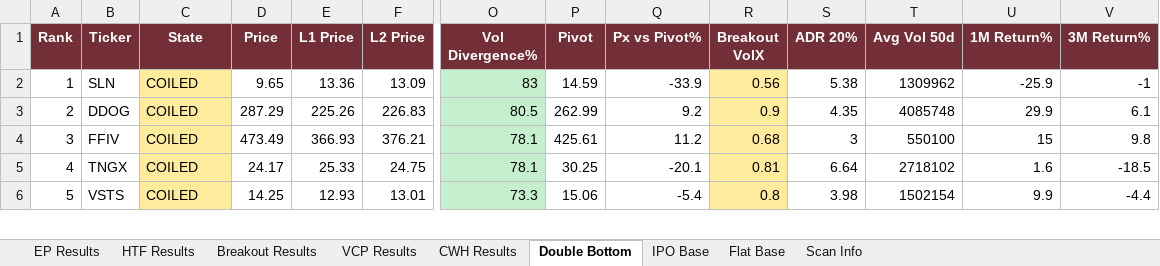
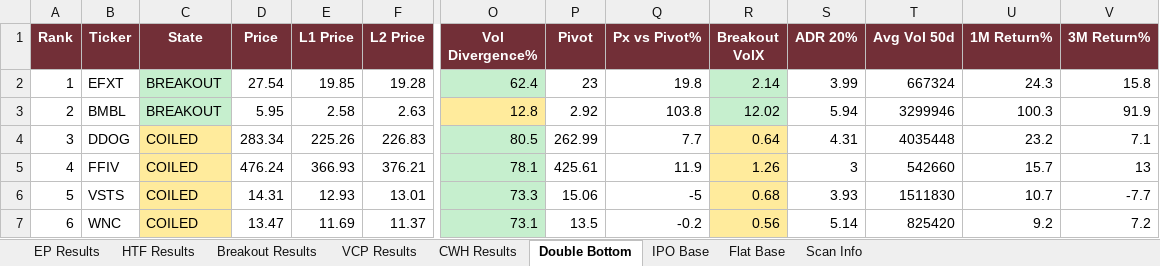
Before and after one commit to oscarwwcckk-cloud/stock-scan-dashboard, an Excel workbook: data/kq_scan_results.xlsx, sheet Double Bottom, drawn as a sheet; only a part is shown, gaps mark what is left out; values as stored, in another font and other column widths than the file's, no borders; removed rows and columns are numbered as before the commit, all else as after; rows hold the shown columns only; the diff covers the shown part only; the diff names each change by its address in the sheet, - before the commit and + after, or states it on an @@ line.

```diff
--- a/data/kq_scan_results.xlsx (sheet Double Bottom)
+++ b/data/kq_scan_results.xlsx (sheet Double Bottom)
-row 2: 1 | SLN | COILED | 9.65 | 13.36 | 13.09 | 83 | 14.59 | -33.9 | 0.56 | 5.38 | 1309962 | -25.9 | -1
+row 2: 1 | EFXT | BREAKOUT | 27.54 | 19.85 | 19.28 | 62.4 | 23 | 19.8 | 2.14 | 3.99 | 667324 | 24.3 | 15.8
+row 3: 2 | BMBL | BREAKOUT | 5.95 | 2.58 | 2.63 | 12.8 | 2.92 | 103.8 | 12.02 | 5.94 | 3299946 | 100.3 | 91.9
@@ column A (Rank) renumbered between rows 4 and 75 @@
-D4 (Price): 287.29
+D4 (Price): 283.34
-Q4 (Px vs Pivot%): 9.2
+Q4 (Px vs Pivot%): 7.7
-R4 (Breakout VolX): 0.9
+R4 (Breakout VolX): 0.64
-S4 (ADR 20%): 4.35
+S4 (ADR 20%): 4.31
-T4 (Avg Vol 50d): 4085748
+T4 (Avg Vol 50d): 4035448
-U4 (1M Return%): 29.9
+U4 (1M Return%): 23.2
-V4 (3M Return%): 6.1
+V4 (3M Return%): 7.1
-D5 (Price): 473.49
+D5 (Price): 476.24
-Q5 (Px vs Pivot%): 11.2
+Q5 (Px vs Pivot%): 11.9
-R5 (Breakout VolX): 0.68
+R5 (Breakout VolX): 1.26
-T5 (Avg Vol 50d): 550100
+T5 (Avg Vol 50d): 542660
-U5 (1M Return%): 15
+U5 (1M Return%): 15.7
-V5 (3M Return%): 9.8
+V5 (3M Return%): 13
-row 5: 4 | TNGX | COILED | 24.17 | 25.33 | 24.75 | 78.1 | 30.25 | -20.1 | 0.81 | 6.64 | 2718102 | 1.6 | -18.5
-D6 (Price): 14.25
+D6 (Price): 14.31
-Q6 (Px vs Pivot%): -5.4
+Q6 (Px vs Pivot%): -5
-R6 (Breakout VolX): 0.8
+R6 (Breakout VolX): 0.68
-S6 (ADR 20%): 3.98
+S6 (ADR 20%): 3.93
-T6 (Avg Vol 50d): 1502154
+T6 (Avg Vol 50d): 1511830
-U6 (1M Return%): 9.9
+U6 (1M Return%): 10.7
-V6 (3M Return%): -4.4
+V6 (3M Return%): -7.7
+row 7: 6 | WNC | COILED | 13.47 | 11.69 | 11.37 | 73.1 | 13.5 | -0.2 | 0.56 | 5.14 | 825420 | 9.2 | 7.2
```
Also changed, not shown: 14 added rows, 2 removed rows, 381 edited cells and cell formats elsewhere in this sheet, sheet Breakout Results, sheet VCP Results, sheet HTF Results, sheet CWH Results, sheet EP Results, sheet IPO Base, 1 more sheet, 2 other files.
